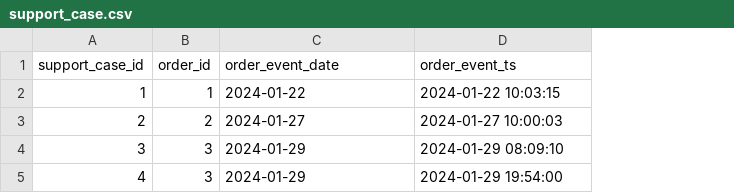
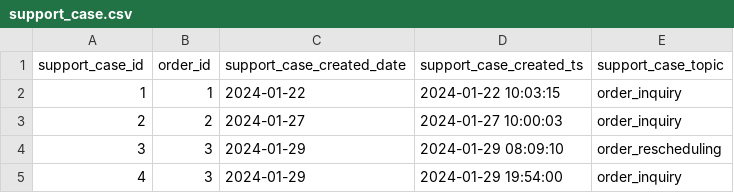
Before and after one commit to siljamardla/dbt, a CSV file: dbt_project/seeds/support_case.csv, drawn as a sheet; the diff names each change by its address in the sheet, - before the commit and + after, or states it on an @@ line.

Commit message:
add support case event

```diff
--- a/dbt_project/seeds/support_case.csv
+++ b/dbt_project/seeds/support_case.csv
+column E (support_case_topic), rows 2-5: order_inquiry | order_inquiry | order_rescheduling | order_inquiry
-C1: order_event_date
+C1: support_case_created_date
-D1: order_event_ts
+D1: support_case_created_ts
```
Also changed, not shown: 4 other files.
